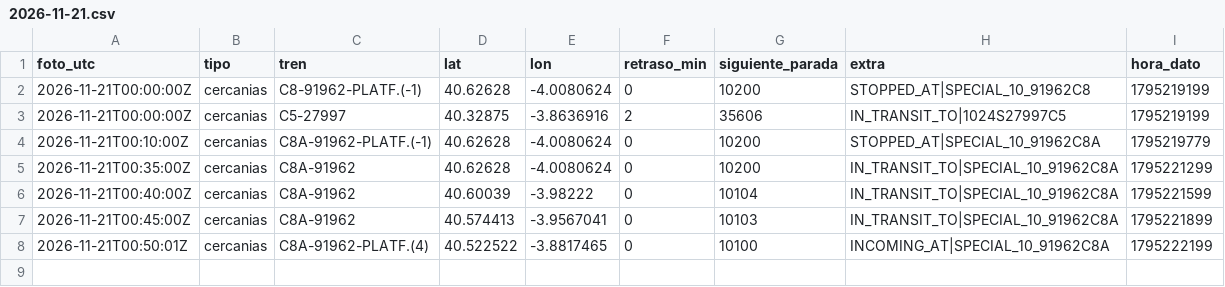
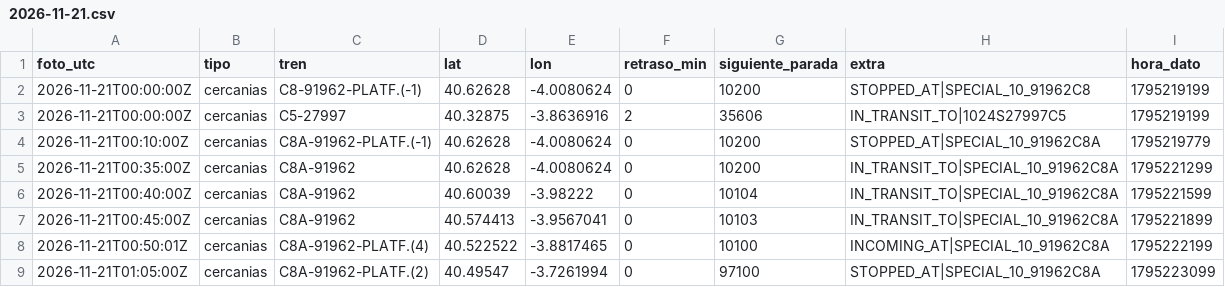
Before and after one commit to carlosgalan01/puntualmente, a CSV file: datos/2026-11-21.csv, drawn as a sheet.

Commit message:
datos 2026-11-21T01:05

```diff
--- a/datos/2026-11-21.csv
+++ b/datos/2026-11-21.csv
@@ -8 +8,2 @@ foto_utc,tipo,tren,lat,lon,retraso_min,siguiente_parada,extra,hora_dato
 2026-11-21T00:50:01Z,cercanias,C8A-91962-PLATF.(4),40.522522,-3.8817465,0,10100,INCOMING_AT|SPECIAL_10_91962C8A,1795222199
+2026-11-21T01:05:00Z,cercanias,C8A-91962-PLATF.(2),40.49547,-3.7261994,0,97100,STOPPED_AT|SPECIAL_10_91962C8A,1795223099
```
Also changed, not shown: 1 other file.
